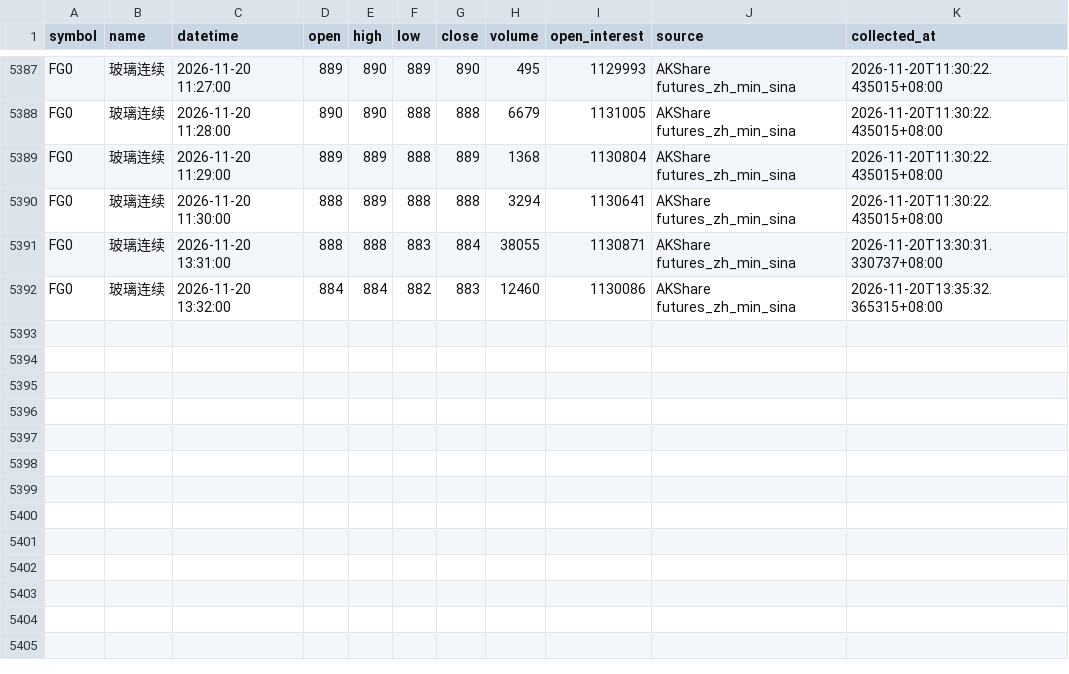
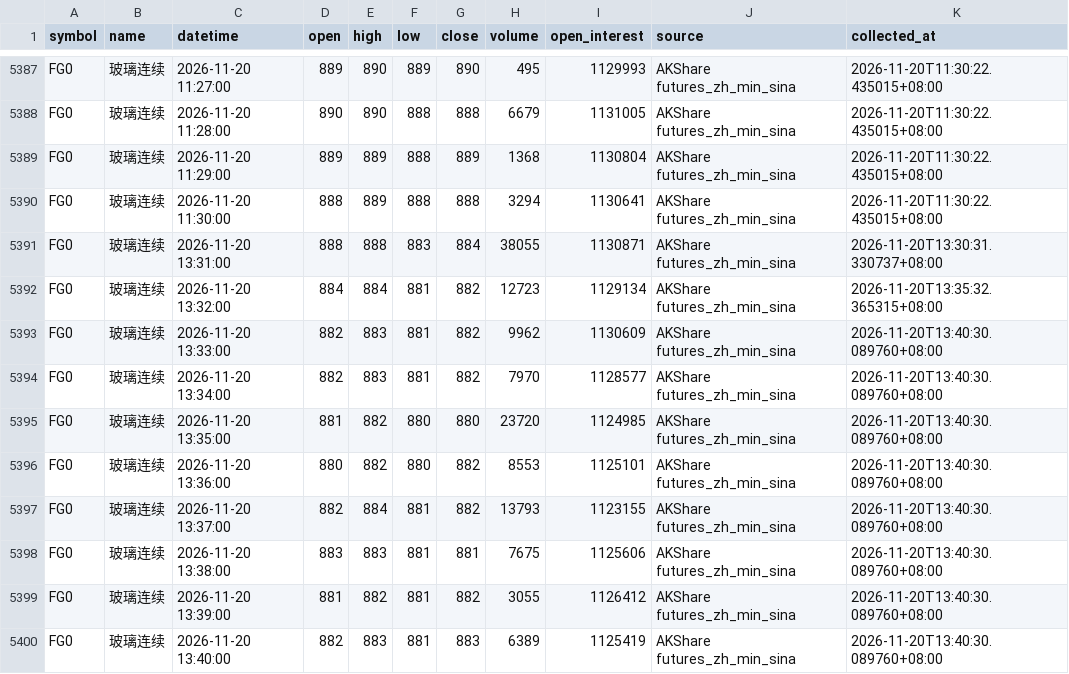
Before and after one commit to luckyjohnlucky/akshare-futures-data, a CSV file: output/FG0_minute_bars.csv, drawn as a sheet; only a part is shown, gaps mark what is left out.

```diff
--- a/output/FG0_minute_bars.csv
+++ b/output/FG0_minute_bars.csv
@@ -5391,2 +5391,10 @@ FG0,玻璃连续,2026-11-20 11:30:00,888,889,888,888,3294,1130641,AKShare future
 FG0,玻璃连续,2026-11-20 13:31:00,888,888,883,884,38055,1130871,AKShare futures_zh_min_sina,2026-11-20T13:30:31.330737+08:00
-FG0,玻璃连续,2026-11-20 13:32:00,884,884,882,883,12460,1130086,AKShare futures_zh_min_sina,2026-11-20T13:35:32.365315+08:00
+FG0,玻璃连续,2026-11-20 13:32:00,884,884,881,882,12723,1129134,AKShare futures_zh_min_sina,2026-11-20T13:35:32.365315+08:00
+FG0,玻璃连续,2026-11-20 13:33:00,882,883,881,882,9962,1130609,AKShare futures_zh_min_sina,2026-11-20T13:40:30.089760+08:00
+FG0,玻璃连续,2026-11-20 13:34:00,882,883,881,882,7970,1128577,AKShare futures_zh_min_sina,2026-11-20T13:40:30.089760+08:00
+FG0,玻璃连续,2026-11-20 13:35:00,881,882,880,880,23720,1124985,AKShare futures_zh_min_sina,2026-11-20T13:40:30.089760+08:00
+FG0,玻璃连续,2026-11-20 13:36:00,880,882,880,882,8553,1125101,AKShare futures_zh_min_sina,2026-11-20T13:40:30.089760+08:00
+FG0,玻璃连续,2026-11-20 13:37:00,882,884,881,882,13793,1123155,AKShare futures_zh_min_sina,2026-11-20T13:40:30.089760+08:00
+FG0,玻璃连续,2026-11-20 13:38:00,883,883,881,881,7675,1125606,AKShare futures_zh_min_sina,2026-11-20T13:40:30.089760+08:00
+FG0,玻璃连续,2026-11-20 13:39:00,881,882,881,882,3055,1126412,AKShare futures_zh_min_sina,2026-11-20T13:40:30.089760+08:00
+FG0,玻璃连续,2026-11-20 13:40:00,882,883,881,883,6389,1125419,AKShare futures_zh_min_sina,2026-11-20T13:40:30.089760+08:00
```
Also changed, not shown: output/L0_minute_bars.csv, output/MA0_minute_bars.csv, 5 other files.
